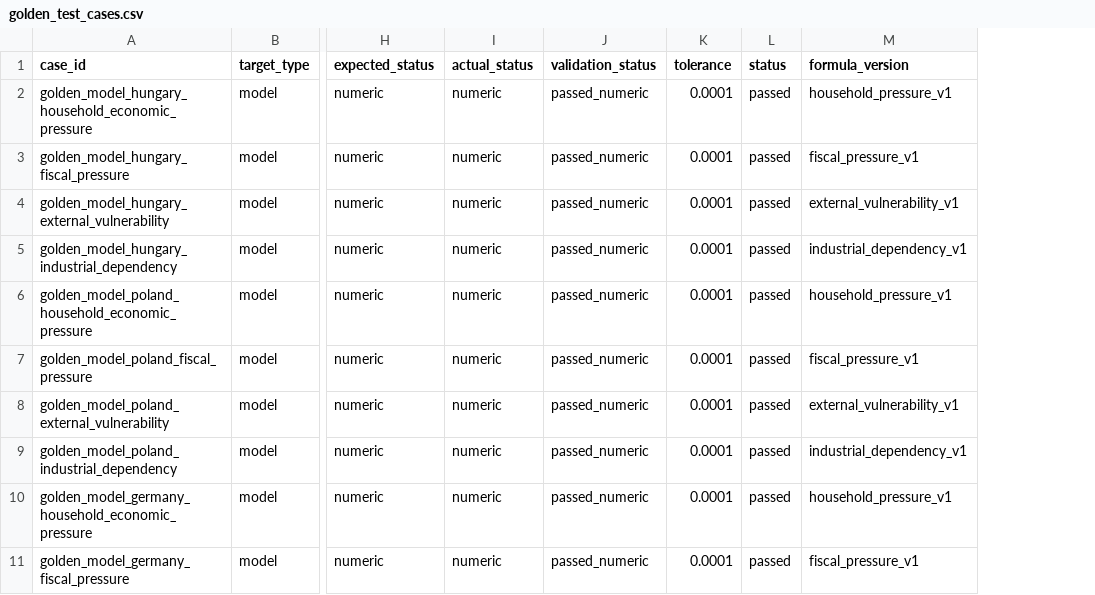
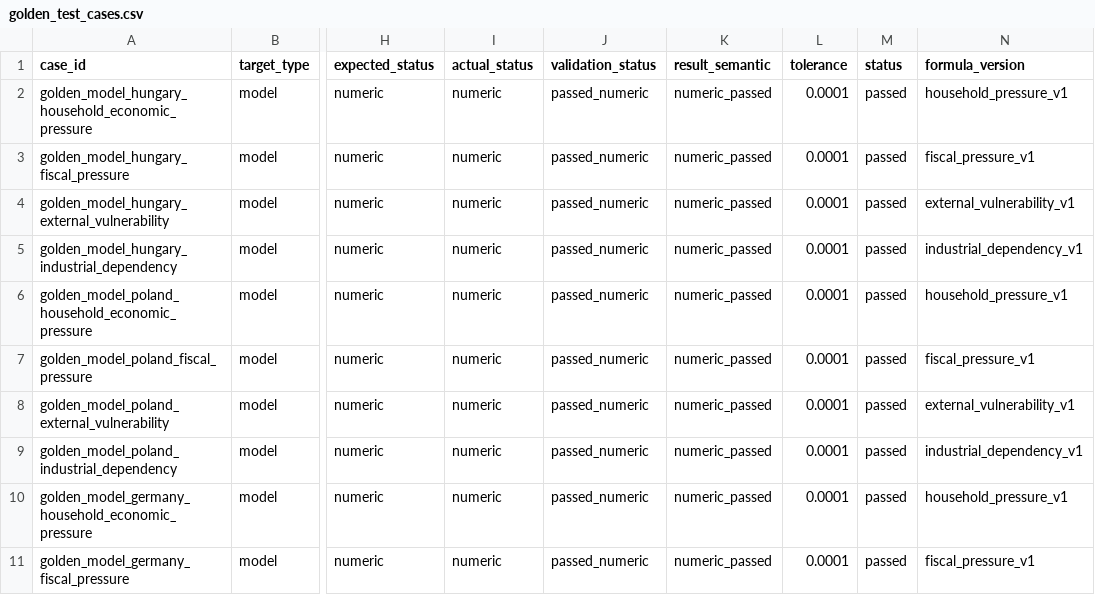
Before and after one commit to hui-sallai/central-europe-political-atlas, a CSV file: public/research-data/golden_test_cases.csv, drawn as a sheet; only a part is shown, gaps mark what is left out; the diff names each change by its address in the sheet, - before the commit and + after, or states it on an @@ line.

```diff
--- a/public/research-data/golden_test_cases.csv
+++ b/public/research-data/golden_test_cases.csv
+column K (result_semantic), rows 2-11: all numeric_passed
```
Also changed, not shown: public/research-data/sources.csv, public/research-data/validation_registry.csv, 39 other files.
